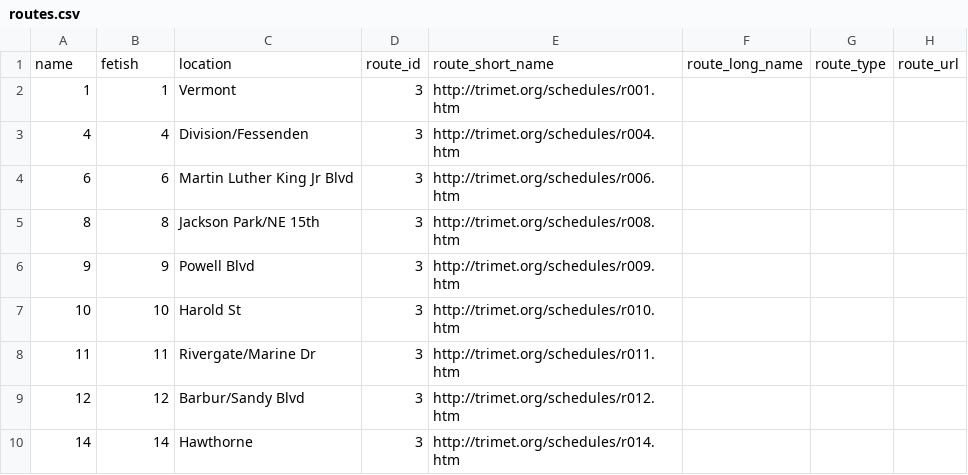
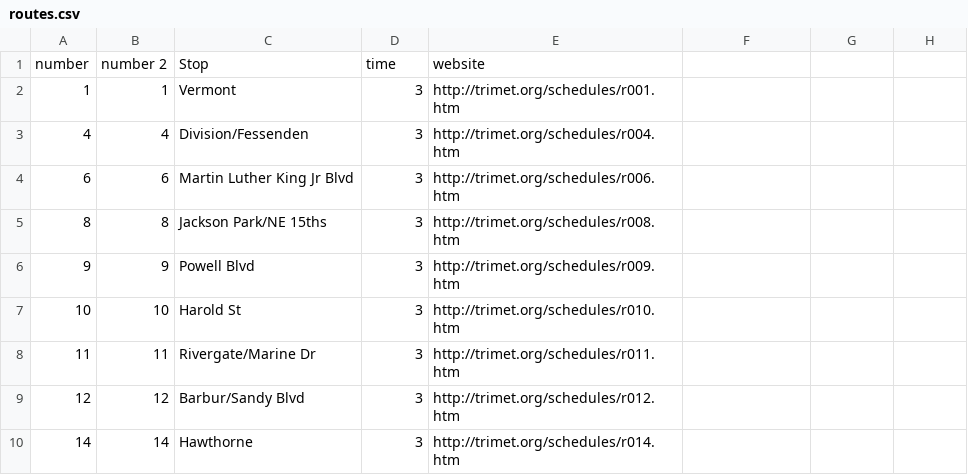
Before and after one commit to meandavejustice/csvvv, a CSV file: csv/routes.csv, drawn as a sheet; only a part is shown.

```diff
--- a/csv/routes.csv
+++ b/csv/routes.csv
@@ -1,2 +1,2 @@
-name, fetish, location,route_id,route_short_name,route_long_name,route_type,route_url
+number, number 2, Stop, time, website
 1,1,Vermont,3,http://trimet.org/schedules/r001.htm
@@ -4,3 +4,3 @@ name, fetish, location,route_id,route_short_name,route_long_name,route_type,rout
 6,6,Martin Luther King Jr Blvd,3,http://trimet.org/schedules/r006.htm
-8,8,Jackson Park/NE 15th,3,http://trimet.org/schedules/r008.htm
+8,8,Jackson Park/NE 15ths,3,http://trimet.org/schedules/r008.htm
 9,9,Powell Blvd,3,http://trimet.org/schedules/r009.htm
```
Also changed, not shown: 5 other files.
